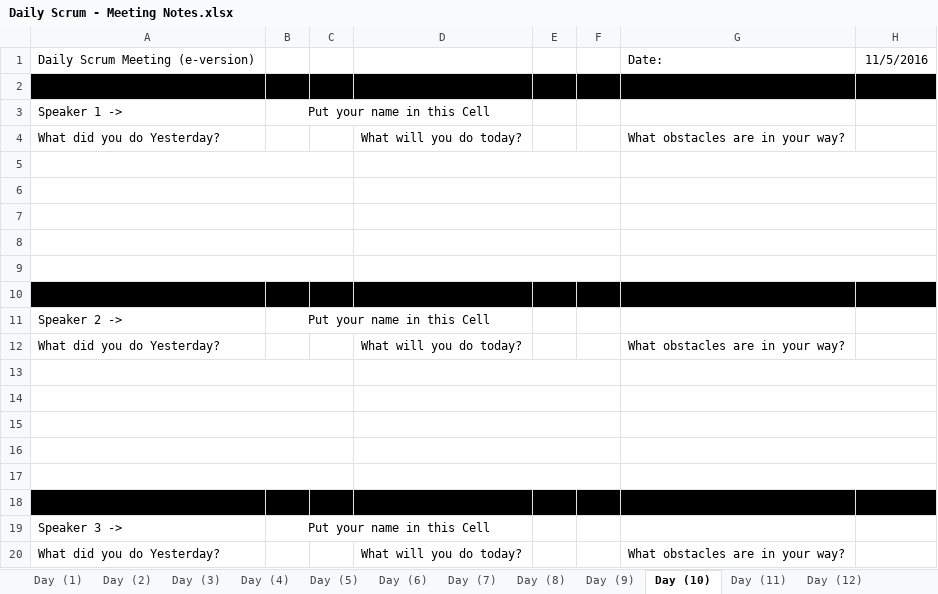
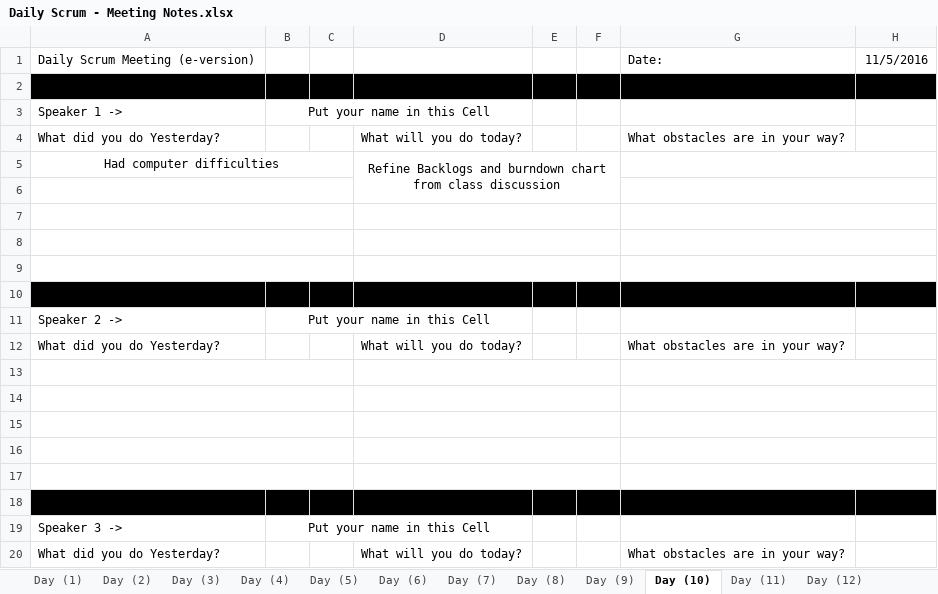
Before and after one commit to elliae01/assignment8, an Excel workbook: assignment8/src/MeetingNotes/Daily Scrum - Meeting Notes.xlsx, sheet Day (10), drawn as a sheet; values as stored, in another font and other column widths than the file's, no borders; removed rows and columns are numbered as before the commit, all else as after; the diff names each change by its address in the sheet, - before the commit and + after, or states it on an @@ line.

```diff
--- a/assignment8/src/MeetingNotes/Daily Scrum - Meeting Notes.xlsx (sheet Day (10))
+++ b/assignment8/src/MeetingNotes/Daily Scrum - Meeting Notes.xlsx (sheet Day (10))
-row 5: (empty)
+row 5: Had computer difficulties |  |  | Refine Backlogs and burndown chart from class discussion
-D5:F5 merged
+D5:F6 merged
-D6:F6 merged
```
Also changed, not shown: sheet Day (8), sheet Day (9), sheet Day (6), sheet Day (7).
